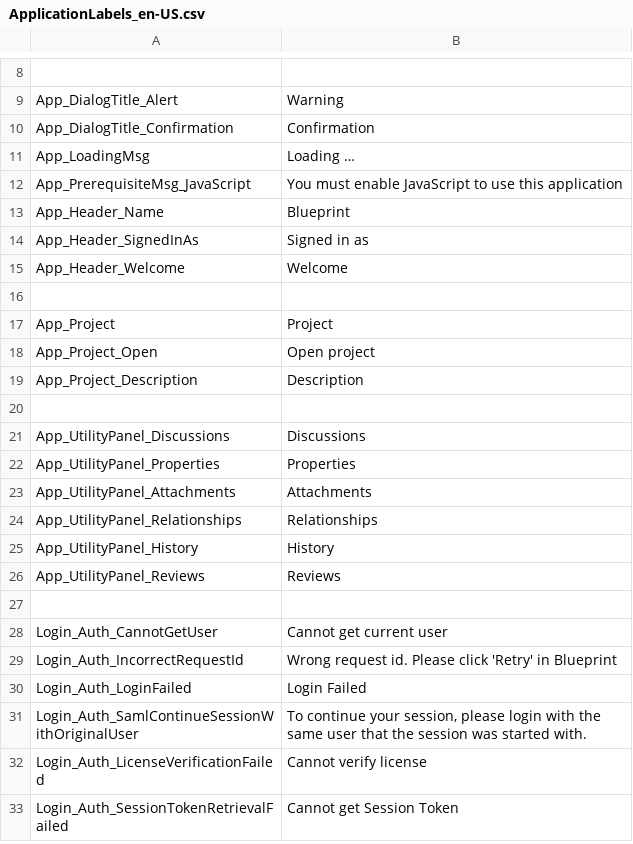
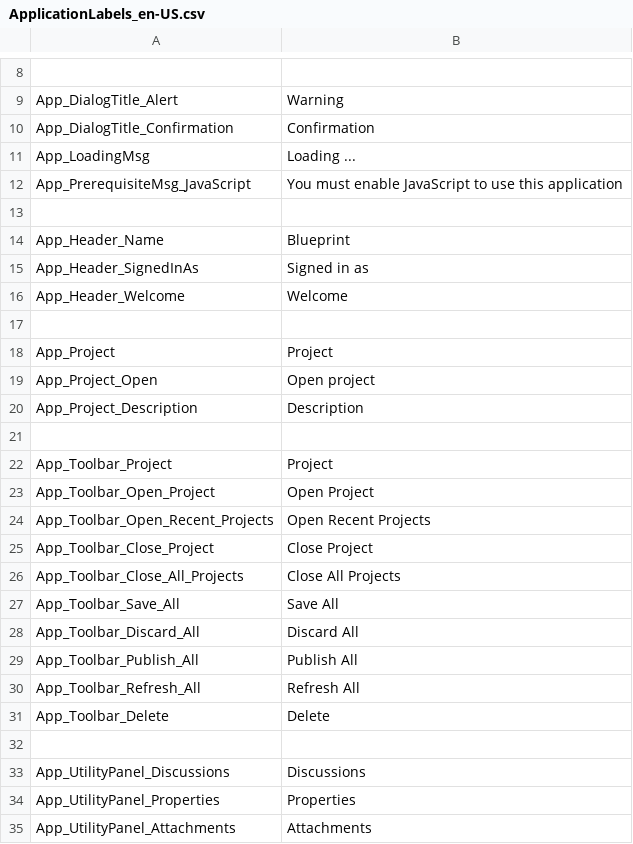
Before and after one commit to ogolikhin/blueprint, a CSV file: svc/db/AdminStorage/Data/ApplicationLabels_en-US.csv, drawn as a sheet; only a part is shown, gaps mark what is left out; the shorter side is filled out with more unchanged rows.

Commit message:
Localization of toolbar Toolbar's CSS fixes for tablets

```diff
--- a/svc/db/AdminStorage/Data/ApplicationLabels_en-US.csv
+++ b/svc/db/AdminStorage/Data/ApplicationLabels_en-US.csv
@@ -10,4 +10,5 @@ App_DialogTitle_Alert,"Warning"
 App_DialogTitle_Confirmation,"Confirmation"
-App_LoadingMsg,"Loading …"
+App_LoadingMsg,"Loading ..."
 App_PrerequisiteMsg_JavaScript,"You must enable JavaScript to use this application"
+
 App_Header_Name,"Blueprint"
@@ -19,2 +20,13 @@ App_Project_Open,"Open project"
 App_Project_Description,"Description"
+
+App_Toolbar_Project,"Project"
+App_Toolbar_Open_Project,"Open Project"
+App_Toolbar_Open_Recent_Projects,"Open Recent Projects"
+App_Toolbar_Close_Project,"Close Project"
+App_Toolbar_Close_All_Projects,"Close All Projects"
+App_Toolbar_Save_All,"Save All"
+App_Toolbar_Discard_All,"Discard All"
+App_Toolbar_Publish_All,"Publish All"
+App_Toolbar_Refresh_All,"Refresh All"
+App_Toolbar_Delete,"Delete"
 
```
Also changed, not shown: 5 other files.
